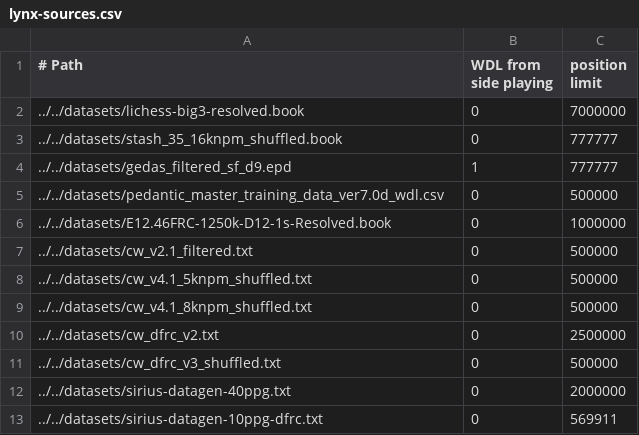
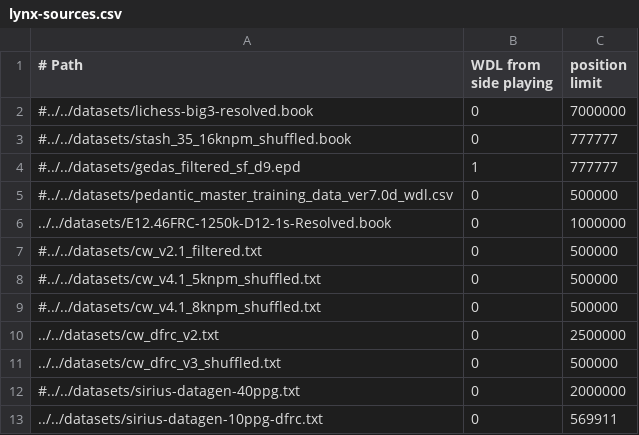
Before and after one commit to lynx-chess/texel-tuner, a CSV file: src/lynx-sources.csv, drawn as a sheet.

Commit message:
Retune using only DFRC data (4.57M)

```diff
--- a/src/lynx-sources.csv
+++ b/src/lynx-sources.csv
@@ -1,13 +1,13 @@
 # Path, WDL from side playing, position limit
-../../datasets/lichess-big3-resolved.book,0,7000000
-../../datasets/stash_35_16knpm_shuffled.book,0,777777
-../../datasets/gedas_filtered_sf_d9.epd,1,777777
-../../datasets/pedantic_master_training_data_ver7.0d_wdl.csv,0,500000
+#../../datasets/lichess-big3-resolved.book,0,7000000
+#../../datasets/stash_35_16knpm_shuffled.book,0,777777
+#../../datasets/gedas_filtered_sf_d9.epd,1,777777
+#../../datasets/pedantic_master_training_data_ver7.0d_wdl.csv,0,500000
 ../../datasets/E12.46FRC-1250k-D12-1s-Resolved.book,0,1000000
-../../datasets/cw_v2.1_filtered.txt,0,500000
-../../datasets/cw_v4.1_5knpm_shuffled.txt,0,500000
-../../datasets/cw_v4.1_8knpm_shuffled.txt,0,500000
+#../../datasets/cw_v2.1_filtered.txt,0,500000
+#../../datasets/cw_v4.1_5knpm_shuffled.txt,0,500000
+#../../datasets/cw_v4.1_8knpm_shuffled.txt,0,500000
 ../../datasets/cw_dfrc_v2.txt,0,2500000
 ../../datasets/cw_dfrc_v3_shuffled.txt,0,500000
-../../datasets/sirius-datagen-40ppg.txt,0,2000000
+#../../datasets/sirius-datagen-40ppg.txt,0,2000000
 ../../datasets/sirius-datagen-10ppg-dfrc.txt,0,569911
```
Also changed, not shown: 1 other file.
